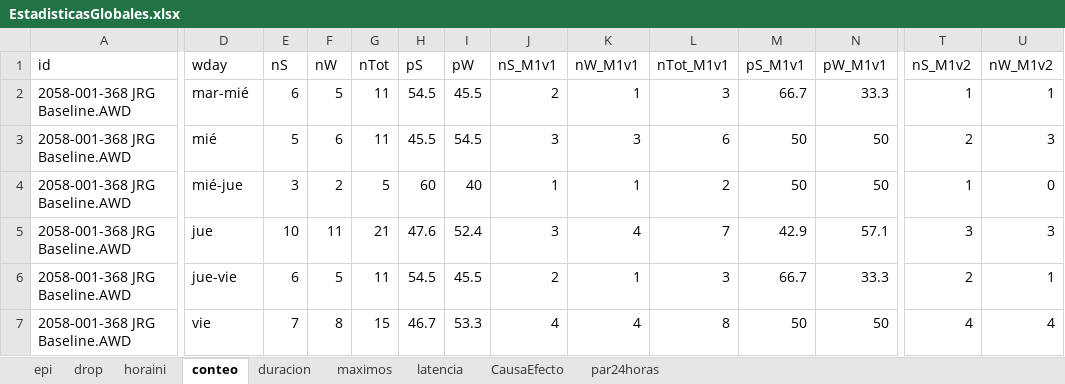
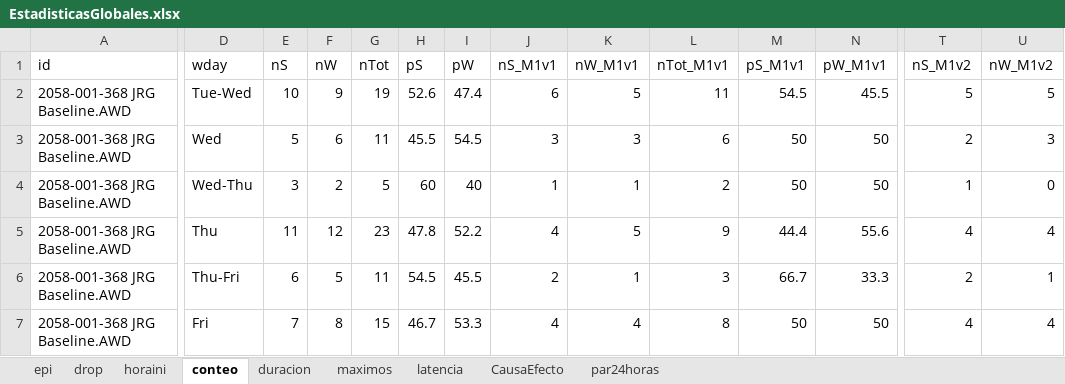
Before and after one commit to olitroski/Actigrafia, an Excel workbook: testfolder/EstadisticasGlobales.xlsx, sheet conteo, drawn as a sheet; only a part is shown, gaps mark what is left out; values as stored, in another font and other column widths than the file's, no borders; the diff covers the shown part only; the diff names each change by its address in the sheet, - before the commit and + after, or states it on an @@ line.

```diff
--- a/testfolder/EstadisticasGlobales.xlsx (sheet conteo)
+++ b/testfolder/EstadisticasGlobales.xlsx (sheet conteo)
-D2 (wday): mar-mié
+D2 (wday): Tue-Wed
-E2 (nS): 6
+E2 (nS): 10
-F2 (nW): 5
+F2 (nW): 9
-G2 (nTot): 11
+G2 (nTot): 19
-H2 (pS): 54.5
+H2 (pS): 52.6
-I2 (pW): 45.5
+I2 (pW): 47.4
-J2 (nS_M1v1): 2
+J2 (nS_M1v1): 6
-K2 (nW_M1v1): 1
+K2 (nW_M1v1): 5
-L2 (nTot_M1v1): 3
+L2 (nTot_M1v1): 11
-M2 (pS_M1v1): 66.7
+M2 (pS_M1v1): 54.5
-N2 (pW_M1v1): 33.3
+N2 (pW_M1v1): 45.5
-T2 (nS_M1v2): 1
+T2 (nS_M1v2): 5
-U2 (nW_M1v2): 1
+U2 (nW_M1v2): 5
-D3 (wday): mié
+D3 (wday): Wed
-D4 (wday): mié-jue
+D4 (wday): Wed-Thu
-D5 (wday): jue
+D5 (wday): Thu
-E5 (nS): 10
+E5 (nS): 11
-F5 (nW): 11
+F5 (nW): 12
-G5 (nTot): 21
+G5 (nTot): 23
-H5 (pS): 47.6
+H5 (pS): 47.8
-I5 (pW): 52.4
+I5 (pW): 52.2
-J5 (nS_M1v1): 3
+J5 (nS_M1v1): 4
-K5 (nW_M1v1): 4
+K5 (nW_M1v1): 5
-L5 (nTot_M1v1): 7
+L5 (nTot_M1v1): 9
-M5 (pS_M1v1): 42.9
+M5 (pS_M1v1): 44.4
-N5 (pW_M1v1): 57.1
+N5 (pW_M1v1): 55.6
-T5 (nS_M1v2): 3
+T5 (nS_M1v2): 4
-U5 (nW_M1v2): 3
+U5 (nW_M1v2): 4
-D6 (wday): jue-vie
+D6 (wday): Thu-Fri
-D7 (wday): vie
+D7 (wday): Fri
```
Also changed, not shown: 4 added rows, 12 removed rows and 30 edited cells elsewhere in this sheet, sheet epi, sheet duracion, sheet par24horas, sheet latencia, sheet maximos, sheet horaini, 2 more sheets, testfolder/2058-002-298 MLR Baseline.stats.xlsx, testfolder/2058-004-433 AJM Baseline.stats.xlsx, 33 other files.
